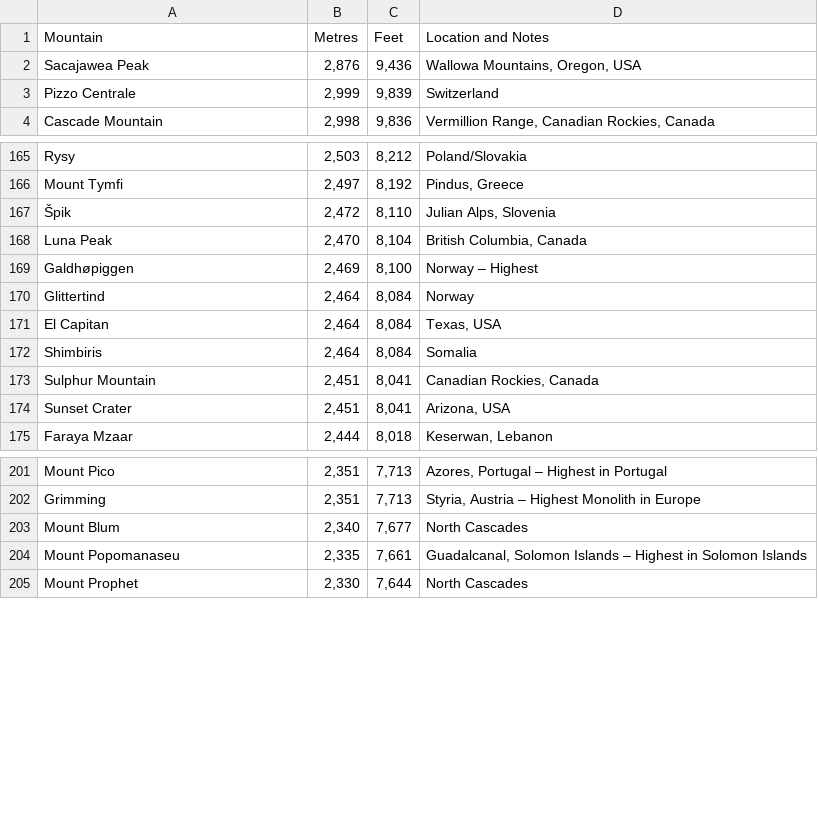
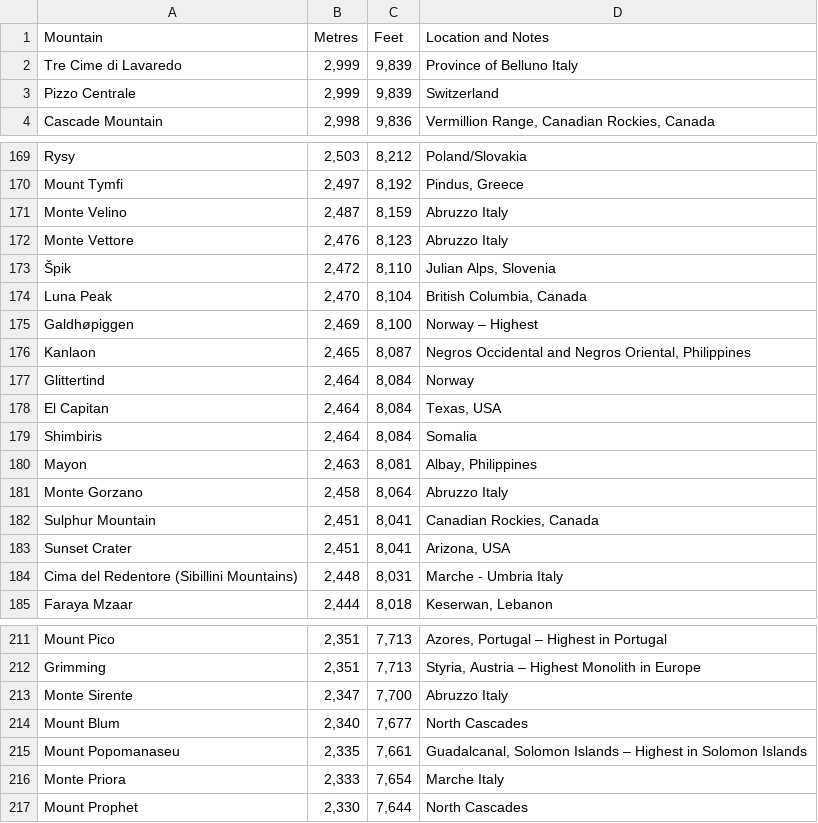
Before and after one commit to rocheio/wiki-table-scrape, a CSV file: output/mountains/mountains_6.csv, drawn as a sheet; only a part is shown, gaps mark what is left out; the diff covers the shown part only.

```diff
--- a/output/mountains/mountains_6.csv
+++ b/output/mountains/mountains_6.csv
@@ -1,3 +1,3 @@
 "Mountain","Metres","Feet","Location and Notes"
-"Sacajawea Peak","2,876","9,436","Wallowa Mountains, Oregon, USA"
+"Tre Cime di Lavaredo","2,999","9,839","Province of Belluno Italy"
 "Pizzo Centrale","2,999","9,839","Switzerland"
@@ -166,2 +170,4 @@
 "Mount Tymfi","2,497","8,192","Pindus, Greece"
+"Monte Velino","2,487","8,159","Abruzzo Italy"
+"Monte Vettore","2,476","8,123","Abruzzo Italy"
 "Špik","2,472","8,110","Julian Alps, Slovenia"
@@ -169,2 +175,3 @@
 "Galdhøpiggen","2,469","8,100","Norway – Highest"
+"Kanlaon","2,465","8,087","Negros Occidental and Negros Oriental, Philippines"
 "Glittertind","2,464","8,084","Norway"
@@ -172,4 +179,7 @@
 "Shimbiris","2,464","8,084","Somalia"
+"Mayon","2,463","8,081","Albay, Philippines"
+"Monte Gorzano","2,458","8,064","Abruzzo Italy"
 "Sulphur Mountain","2,451","8,041","Canadian Rockies, Canada"
 "Sunset Crater","2,451","8,041","Arizona, USA"
+"Cima del Redentore (Sibillini Mountains)","2,448","8,031","Marche - Umbria Italy"
 "Faraya Mzaar","2,444","8,018","Keserwan, Lebanon"
@@ -202,4 +212,6 @@
 "Grimming","2,351","7,713","Styria, Austria – Highest Monolith in Europe"
+"Monte Sirente","2,347","7,700","Abruzzo Italy"
 "Mount Blum","2,340","7,677","North Cascades"
 "Mount Popomanaseu","2,335","7,661","Guadalcanal, Solomon Islands – Highest in Solomon Islands"
+"Monte Priora","2,333","7,654","Marche Italy"
 "Mount Prophet","2,330","7,644","North Cascades"
```
Also changed, not shown: 8 added rows and 1 removed row elsewhere in this file, output/mountains/mountains_1.csv, output/mountains/mountains_2.csv, 18 other files.
